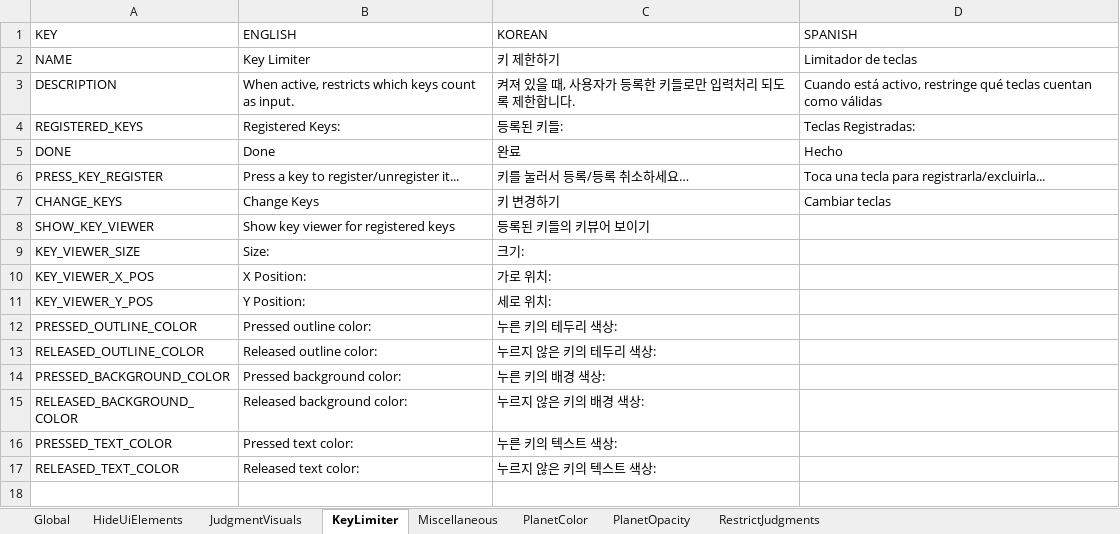
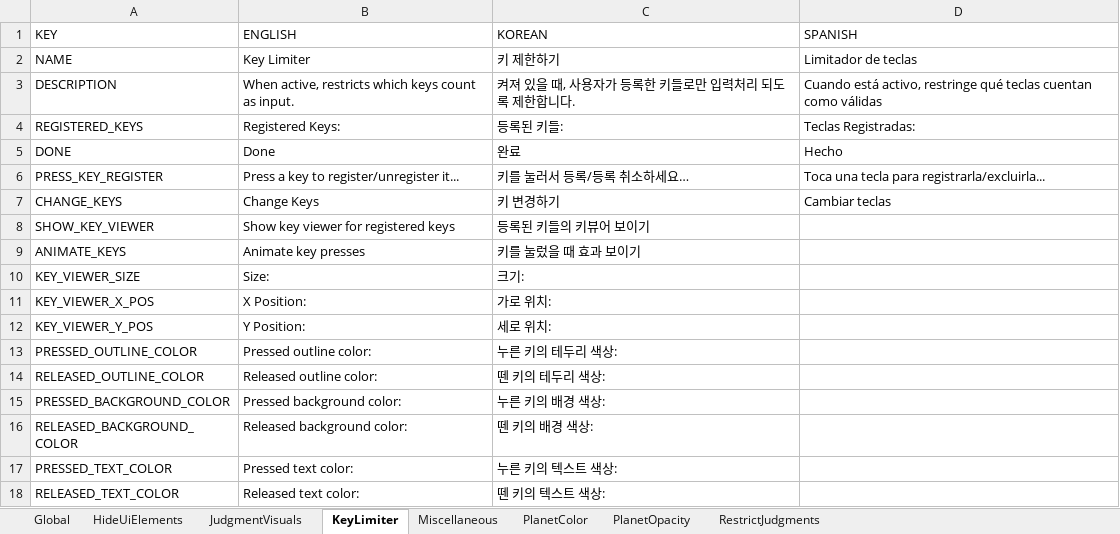
Before and after one commit to PizzaLovers007/AdofaiTweaks, an Excel workbook: AdofaiTweaks.Generator/translations.xlsx, sheet KeyLimiter, drawn as a sheet; values as stored, in another font and other column widths than the file's, no borders; addresses are those after the commit; the diff names each change by its address in the sheet, - before the commit and + after, or states it on an @@ line.

```diff
--- a/AdofaiTweaks.Generator/translations.xlsx (sheet KeyLimiter)
+++ b/AdofaiTweaks.Generator/translations.xlsx (sheet KeyLimiter)
+row 9: ANIMATE_KEYS | Animate key presses | 키를 눌렀을 때 효과 보이기
-C14 (KOREAN): 누르지 않은 키의 테두리 색상:
+C14 (KOREAN): 뗀 키의 테두리 색상:
-C16 (KOREAN): 누르지 않은 키의 배경 색상:
+C16 (KOREAN): 뗀 키의 배경 색상:
-C18 (KOREAN): 누르지 않은 키의 텍스트 색상:
+C18 (KOREAN): 뗀 키의 텍스트 색상:
```
Also changed, not shown: 3 other files.
